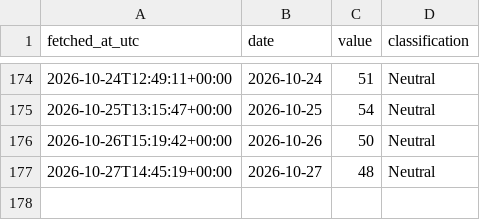
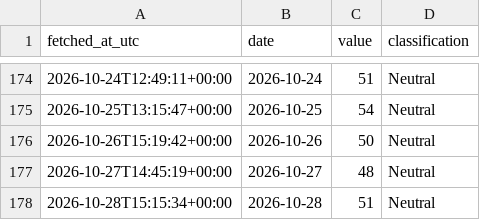
Before and after one commit to DSmarc7/daily-quant-log, a CSV file: fear-greed/data/fear_greed.csv, drawn as a sheet; only a part is shown, gaps mark what is left out.

Commit message:
fear-greed: snapshot 2026-10-28

```diff
--- a/fear-greed/data/fear_greed.csv
+++ b/fear-greed/data/fear_greed.csv
@@ -177 +177,2 @@ fetched_at_utc,date,value,classification
 2026-10-27T14:45:19+00:00,2026-10-27,48,Neutral
+2026-10-28T15:15:34+00:00,2026-10-28,51,Neutral
```
